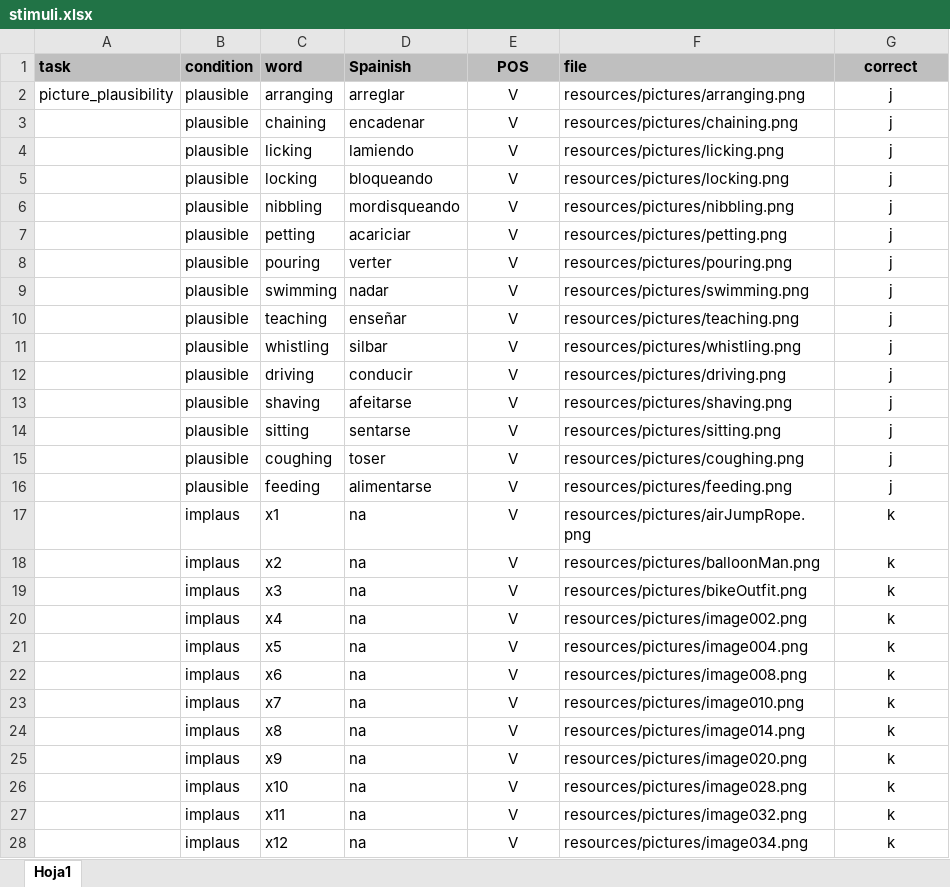
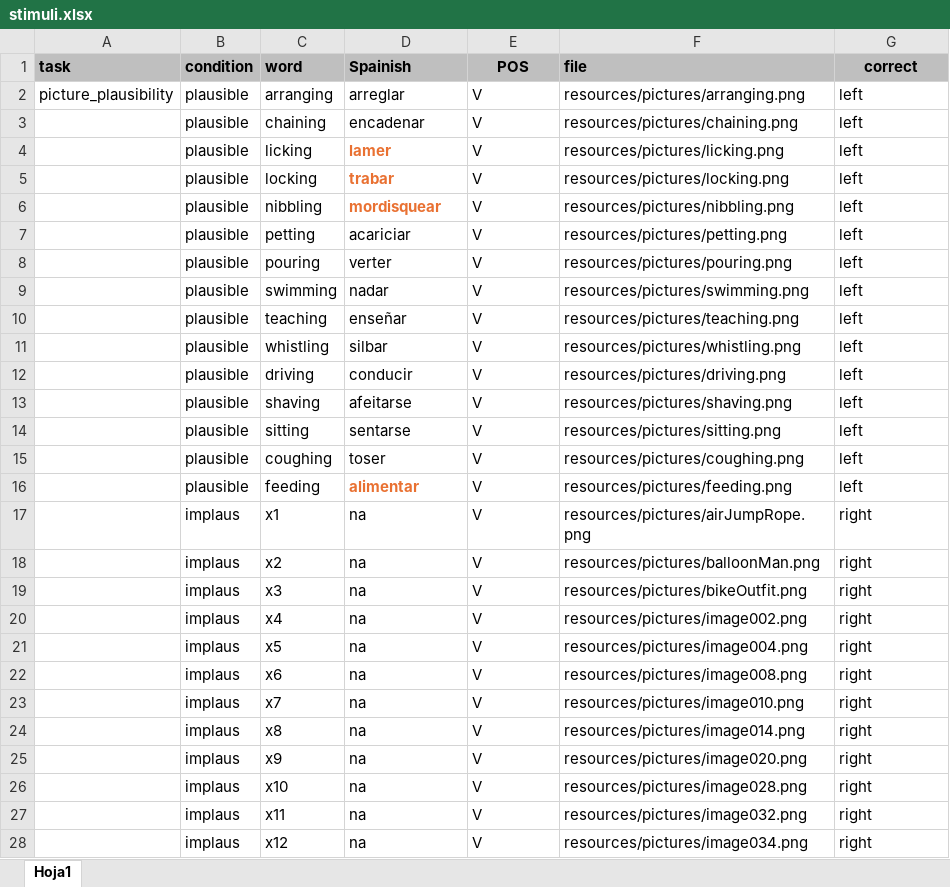
Before and after one commit to Aselser/picture-plausability, an Excel workbook: resources/actions/stimuli/stimuli.xlsx, sheet Hoja1, drawn as a sheet; only a part is shown; values as stored, in another font and other column widths than the file's, no borders; the diff covers the shown part only; the diff names each change by its address in the sheet, - before the commit and + after, or states it on an @@ line.

```diff
--- a/resources/actions/stimuli/stimuli.xlsx (sheet Hoja1)
+++ b/resources/actions/stimuli/stimuli.xlsx (sheet Hoja1)
-E2:E28 alignment: center
+E2:E28 alignment: left
-G2:G16 (correct): j
+G2:G16 (correct): left
-G2:G28 alignment: center
+G2:G28 alignment: left
-D4 (Spainish): lamiendo
+D4 (Spainish): lamer
@@ D4:D6 bold: off → on, text colour: black → #E97132 @@
-D5 (Spainish): bloqueando
+D5 (Spainish): trabar
-D6 (Spainish): mordisqueando
+D6 (Spainish): mordisquear
-D16 (Spainish): alimentarse
+D16 (Spainish): alimentar
@@ D16 bold: off → on, text colour: black → #E97132 @@
-G17:G28 (correct): k
+G17:G28 (correct): right
```
Also changed, not shown: 3 edited cells and cell formats elsewhere in this sheet, resources/actions/stimuli/practice.xlsx, resources/objects/stimuli/practice.xlsx, 20 other files.
